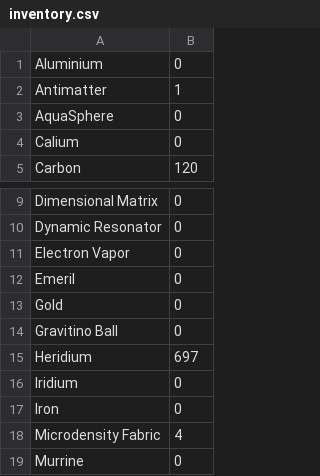
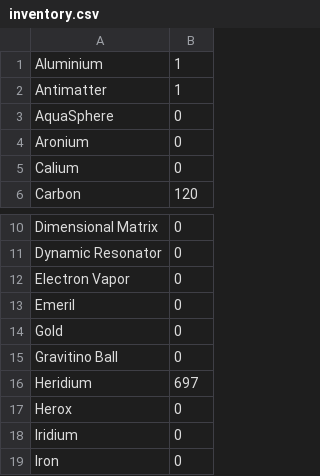
Before and after one commit to matthaldeman95/Python-Files, a CSV file: NMS/inventory.csv, drawn as a sheet; only a part is shown, gaps mark what is left out; the shorter side is filled out with more unchanged rows.

Commit message:
Added additional missing recipes.  Fixed bug where updating inventory entry boxes did not update inventory

```diff
--- a/NMS/inventory.csv
+++ b/NMS/inventory.csv
@@ -1,4 +1,5 @@
-Aluminium, 0
+Aluminium, 1
 Antimatter, 1
 AquaSphere, 0
+Aronium, 0
 Calium, 0
@@ -15,2 +16,3 @@ Gravitino Ball, 0
 Heridium, 697
+Herox, 0
 Iridium, 0
```
Also changed, not shown: 1 other file.
